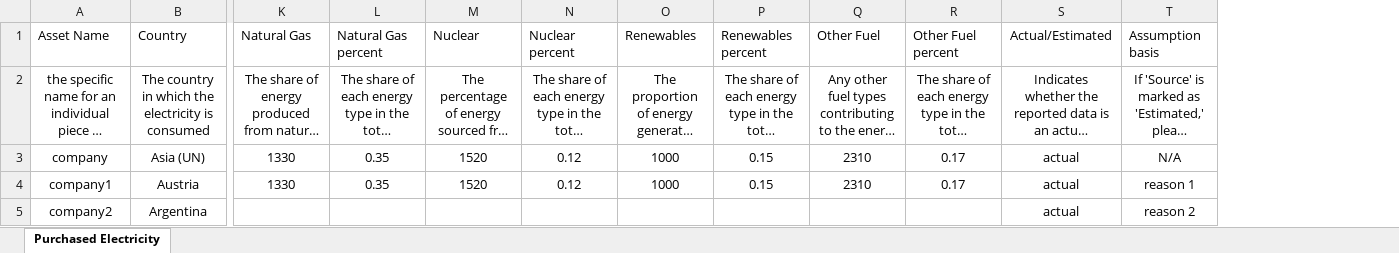
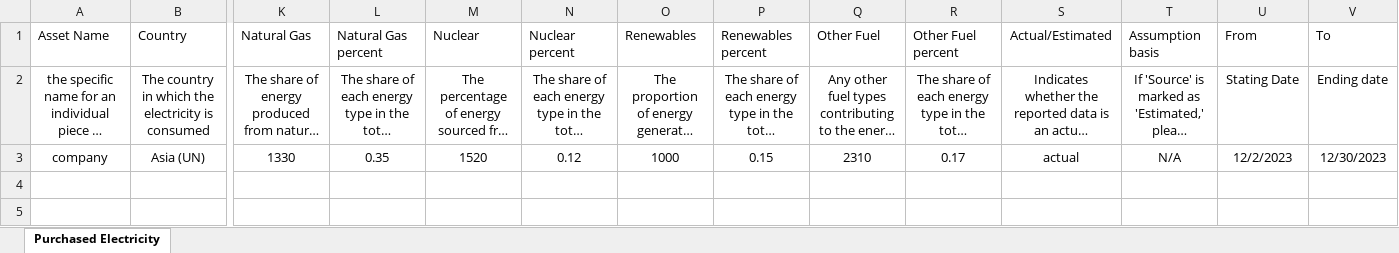
Before and after one commit to levelupesg2/Batch-input-Page, an Excel workbook: Templates-V2/Purchased_Electricity.xlsx, sheet Purchased Electricity, drawn as a sheet; only a part is shown, gaps mark what is left out; long unchanged cells end in …; values as stored, in another font and other column widths than the file's, no borders; conditional formats and table styles not drawn; removed rows and columns are numbered as before the commit, all else as after; rows hold the shown columns only; the diff names each change by its address in the sheet, - before the commit and + after, or states it on an @@ line.

```diff
--- a/Templates-V2/Purchased_Electricity.xlsx (sheet Purchased Electricity)
+++ b/Templates-V2/Purchased_Electricity.xlsx (sheet Purchased Electricity)
+column U (From), rows 2-3: Stating Date | 12/2/2023
+column V (To), rows 2-3: Ending date | 12/30/2023
-row 4: company1 | Austria | 1330 | 0.35 | 1520 | 0.12 | 1000 | 0.15 | 2310 | 0.17 | actual | reason 1
-row 5: company2 | Argentina |  |  |  |  |  |  |  |  | actual | reason 2
```
Also changed, not shown: Templates-V2/Heat_and_Steam.xlsx, Templates-V2/Natural_Gas.xlsx, 4 other files.
